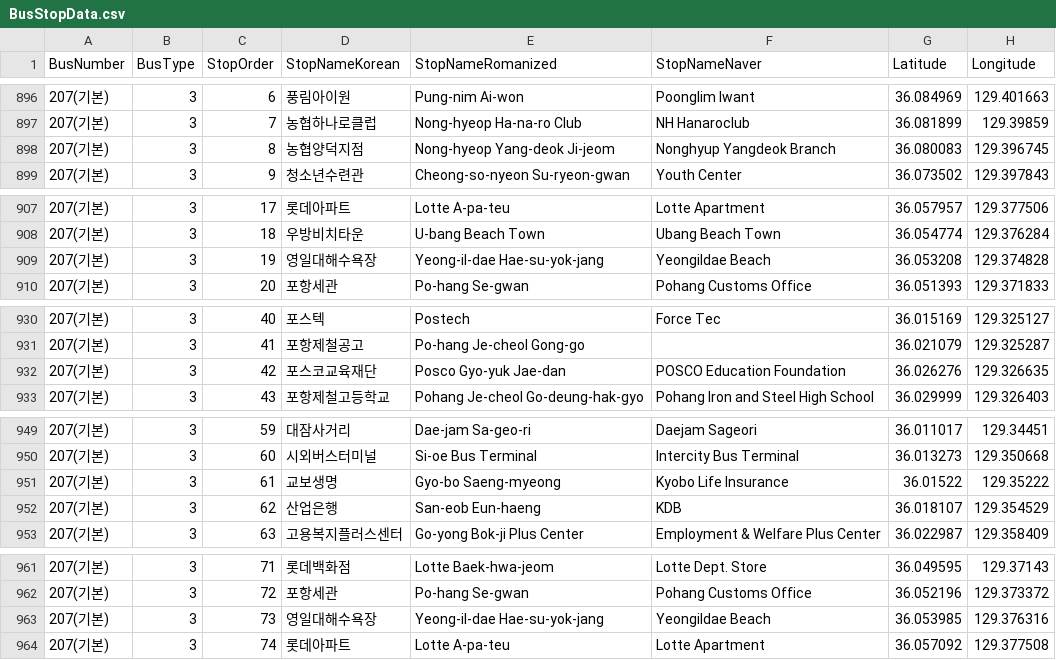
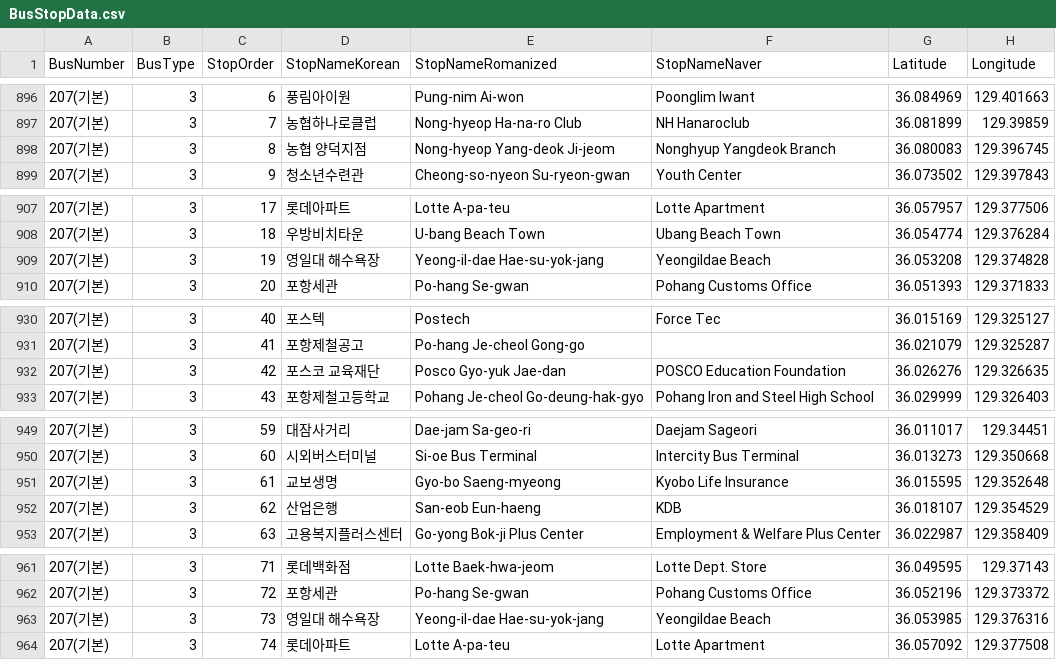
Before and after one commit to DeveloperAcademy-POSTECH/2024-MacC-A1-2manythinking, a CSV file: TMT/TMT/Resource/BusStopData.csv, drawn as a sheet; only a part is shown, gaps mark what is left out; the diff covers the shown part only.

Commit message:
feat: #70 207, 306 bus data update

```diff
--- a/TMT/TMT/Resource/BusStopData.csv
+++ b/TMT/TMT/Resource/BusStopData.csv
@@ -897,3 +897,3 @@ BusNumber,BusType,StopOrder,StopNameKorean,StopNameRomanized,StopNameNaver,Latit
 207(기본),3,7,농협하나로클럽,Nong-hyeop Ha-na-ro Club,NH Hanaroclub,36.081899,129.39859
-207(기본),3,8,농협양덕지점,Nong-hyeop Yang-deok Ji-jeom,Nonghyup Yangdeok Branch,36.080083,129.396745
+207(기본),3,8,농협 양덕지점,Nong-hyeop Yang-deok Ji-jeom,Nonghyup Yangdeok Branch,36.080083,129.396745
 207(기본),3,9,청소년수련관,Cheong-so-nyeon Su-ryeon-gwan,Youth Center,36.073502,129.397843
@@ -908,3 +908,3 @@ BusNumber,BusType,StopOrder,StopNameKorean,StopNameRomanized,StopNameNaver,Latit
 207(기본),3,18,우방비치타운,U-bang Beach Town,Ubang Beach Town,36.054774,129.376284
-207(기본),3,19,영일대해수욕장,Yeong-il-dae Hae-su-yok-jang,Yeongildae Beach,36.053208,129.374828
+207(기본),3,19,영일대 해수욕장,Yeong-il-dae Hae-su-yok-jang,Yeongildae Beach,36.053208,129.374828
 207(기본),3,20,포항세관,Po-hang Se-gwan,Pohang Customs Office,36.051393,129.371833
@@ -931,3 +931,3 @@ BusNumber,BusType,StopOrder,StopNameKorean,StopNameRomanized,StopNameNaver,Latit
 207(기본),3,41,포항제철공고,Po-hang Je-cheol Gong-go,,36.021079,129.325287
-207(기본),3,42,포스코교육재단,Posco Gyo-yuk Jae-dan,POSCO Education Foundation,36.026276,129.326635
+207(기본),3,42,포스코 교육재단,Posco Gyo-yuk Jae-dan,POSCO Education Foundation,36.026276,129.326635
 207(기본),3,43,포항제철고등학교,Pohang Je-cheol Go-deung-hak-gyo,Pohang Iron and Steel High School,36.029999,129.326403
@@ -950,3 +950,3 @@ BusNumber,BusType,StopOrder,StopNameKorean,StopNameRomanized,StopNameNaver,Latit
 207(기본),3,60,시외버스터미널,Si-oe Bus Terminal,Intercity Bus Terminal,36.013273,129.350668
-207(기본),3,61,교보생명,Gyo-bo Saeng-myeong,Kyobo Life Insurance,36.01522,129.35222
+207(기본),3,61,교보생명,Gyo-bo Saeng-myeong,Kyobo Life Insurance,36.015595,129.352648
 207(기본),3,62,산업은행,San-eob Eun-haeng,KDB,36.018107,129.354529
@@ -962,3 +962,3 @@ BusNumber,BusType,StopOrder,StopNameKorean,StopNameRomanized,StopNameNaver,Latit
 207(기본),3,72,포항세관,Po-hang Se-gwan,Pohang Customs Office,36.052196,129.373372
-207(기본),3,73,영일대해수욕장,Yeong-il-dae Hae-su-yok-jang,Yeongildae Beach,36.053985,129.376316
+207(기본),3,73,영일대 해수욕장,Yeong-il-dae Hae-su-yok-jang,Yeongildae Beach,36.053985,129.376316
 207(기본),3,74,롯데아파트,Lotte A-pa-teu,Lotte Apartment,36.057092,129.377508
```
Also changed, not shown: 1 edited cell elsewhere in this file, 3 other files.
